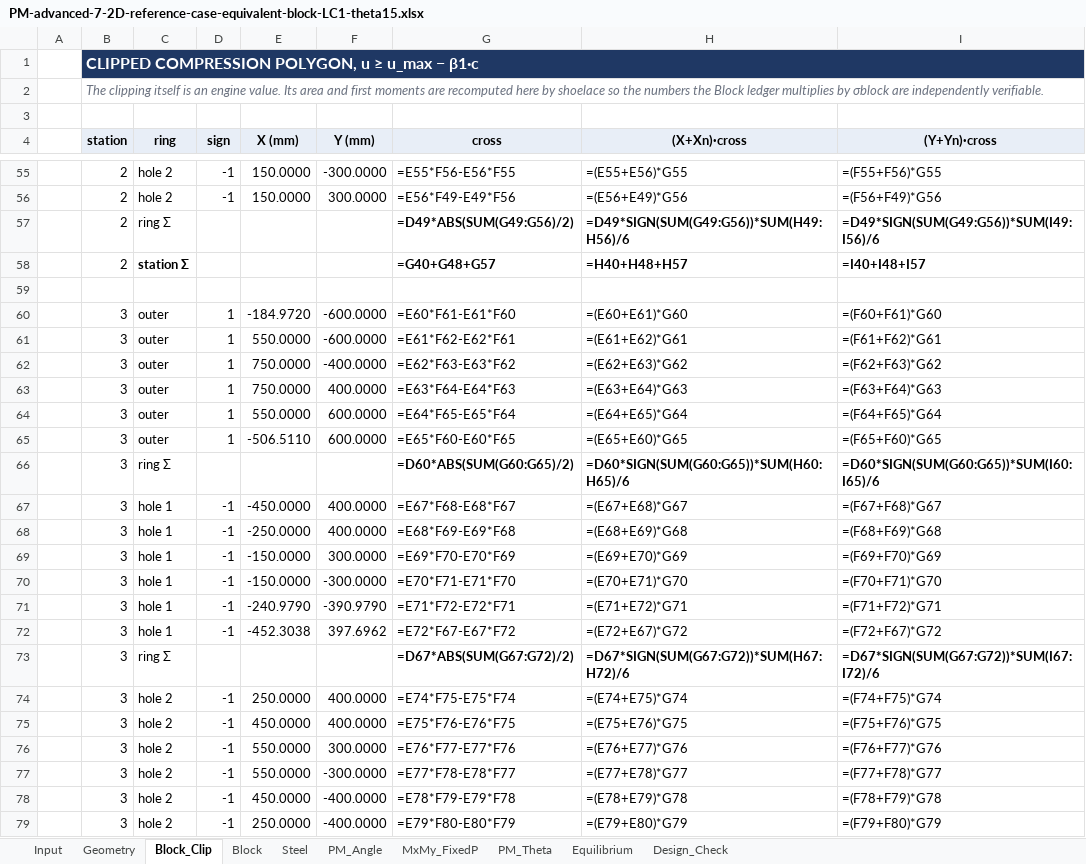
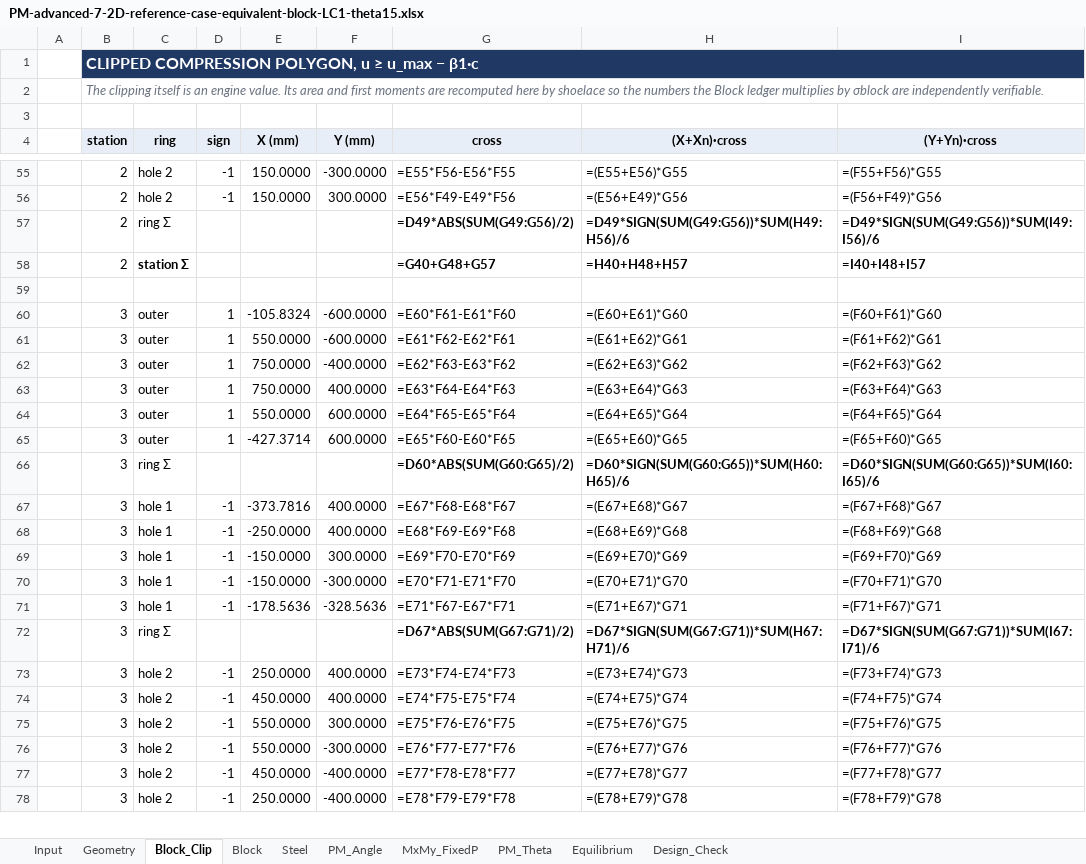
Before and after one commit to lxhungdp/RC-concrete-section, an Excel workbook: docs/examples/reference-case/generated/PM-advanced-7-2D-reference-case-equivalent-block-LC1-theta15.xlsx, sheet Block_Clip, drawn as a sheet; only a part is shown, gaps mark what is left out; values as stored, in another font and other column widths than the file's, no borders; formulas without a stored value are shown as written; removed rows and columns are numbered as before the commit, all else as after; the diff covers the shown part only; the diff names each change by its address in the sheet, - before the commit and + after, or states it on an @@ line.

```diff
--- a/docs/examples/reference-case/generated/PM-advanced-7-2D-reference-case-equivalent-block-LC1-theta15.xlsx (sheet Block_Clip)
+++ b/docs/examples/reference-case/generated/PM-advanced-7-2D-reference-case-equivalent-block-LC1-theta15.xlsx (sheet Block_Clip)
-E60 (X (mm)): -184.9720
+E60 (X (mm)): -105.8324
-E65 (X (mm)): -506.5110
+E65 (X (mm)): -427.3714
-E67 (X (mm)): -450.0000
+E67 (X (mm)): -373.7816
-E71 (X (mm)): -240.9790
+E71 (X (mm)): -178.5636
-F71 (Y (mm)): -390.9790
+F71 (Y (mm)): -328.5636
-G71 (cross): =E71*F72-E72*F71
+G71 (cross): =E71*F67-E67*F71
-H71 ((X+Xn)·cross): =(E71+E72)*G71
+H71 ((X+Xn)·cross): =(E71+E67)*G71
-I71 ((Y+Yn)·cross): =(F71+F72)*G71
+I71 ((Y+Yn)·cross): =(F71+F67)*G71
-row 72:  | 3 | hole 1 | -1 | -452.3038 | 397.6962 | =E72*F67-E67*F72 | =(E72+E67)*G72 | =(F72+F67)*G72
-G72 (cross): =D67*ABS(SUM(G67:G72)/2)
+G72 (cross): =D67*ABS(SUM(G67:G71)/2)
-H72 ((X+Xn)·cross): =D67*SIGN(SUM(G67:G72))*SUM(H67:H72)/6
+H72 ((X+Xn)·cross): =D67*SIGN(SUM(G67:G71))*SUM(H67:H71)/6
-I72 ((Y+Yn)·cross): =D67*SIGN(SUM(G67:G72))*SUM(I67:I72)/6
+I72 ((Y+Yn)·cross): =D67*SIGN(SUM(G67:G71))*SUM(I67:I71)/6
-G73 (cross): =E74*F75-E75*F74
+G73 (cross): =E73*F74-E74*F73
-H73 ((X+Xn)·cross): =(E74+E75)*G74
+H73 ((X+Xn)·cross): =(E73+E74)*G73
-I73 ((Y+Yn)·cross): =(F74+F75)*G74
+I73 ((Y+Yn)·cross): =(F73+F74)*G73
-G74 (cross): =E75*F76-E76*F75
+G74 (cross): =E74*F75-E75*F74
-H74 ((X+Xn)·cross): =(E75+E76)*G75
+H74 ((X+Xn)·cross): =(E74+E75)*G74
-I74 ((Y+Yn)·cross): =(F75+F76)*G75
+I74 ((Y+Yn)·cross): =(F74+F75)*G74
-G75 (cross): =E76*F77-E77*F76
+G75 (cross): =E75*F76-E76*F75
-H75 ((X+Xn)·cross): =(E76+E77)*G76
+H75 ((X+Xn)·cross): =(E75+E76)*G75
-I75 ((Y+Yn)·cross): =(F76+F77)*G76
+I75 ((Y+Yn)·cross): =(F75+F76)*G75
-G76 (cross): =E77*F78-E78*F77
+G76 (cross): =E76*F77-E77*F76
-H76 ((X+Xn)·cross): =(E77+E78)*G77
+H76 ((X+Xn)·cross): =(E76+E77)*G76
-I76 ((Y+Yn)·cross): =(F77+F78)*G77
+I76 ((Y+Yn)·cross): =(F76+F77)*G76
-G77 (cross): =E78*F79-E79*F78
+G77 (cross): =E77*F78-E78*F77
-H77 ((X+Xn)·cross): =(E78+E79)*G78
+H77 ((X+Xn)·cross): =(E77+E78)*G77
-I77 ((Y+Yn)·cross): =(F78+F79)*G78
+I77 ((Y+Yn)·cross): =(F77+F78)*G77
-G78 (cross): =E79*F80-E80*F79
+G78 (cross): =E78*F79-E79*F78
-H78 ((X+Xn)·cross): =(E79+E80)*G79
+H78 ((X+Xn)·cross): =(E78+E79)*G78
-I78 ((Y+Yn)·cross): =(F79+F80)*G79
+I78 ((Y+Yn)·cross): =(F78+F79)*G78
```
Also changed, not shown: 38 added rows, 19 removed rows and 734 edited cells elsewhere in this sheet, sheet MxMy_FixedP, sheet Steel, sheet PM_Theta, sheet Block, sheet PM_Angle, sheet Input, 1 more sheet, docs/examples/reference-case/generated/PM-advanced-7-2D-reference-case-LC1-beta15.xlsx, 39 other files.
